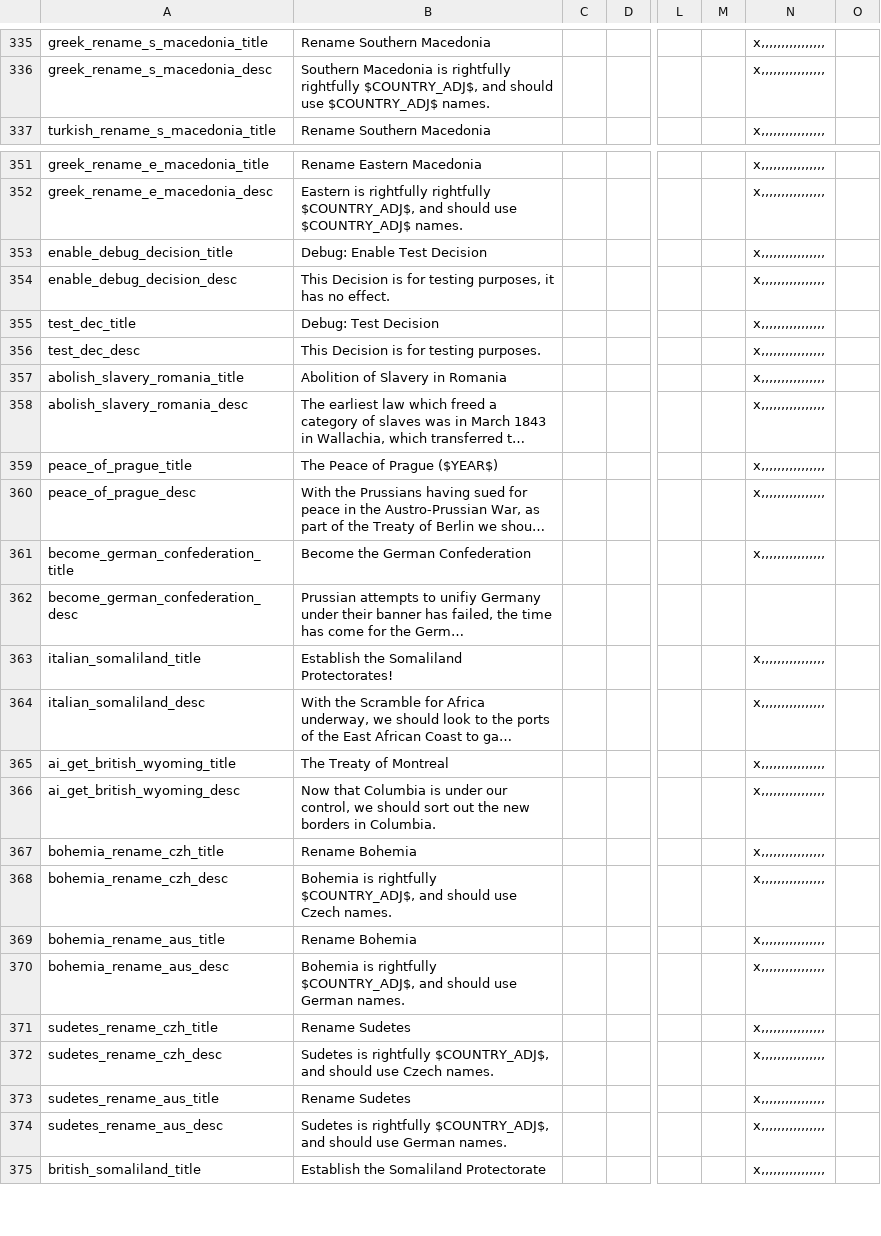
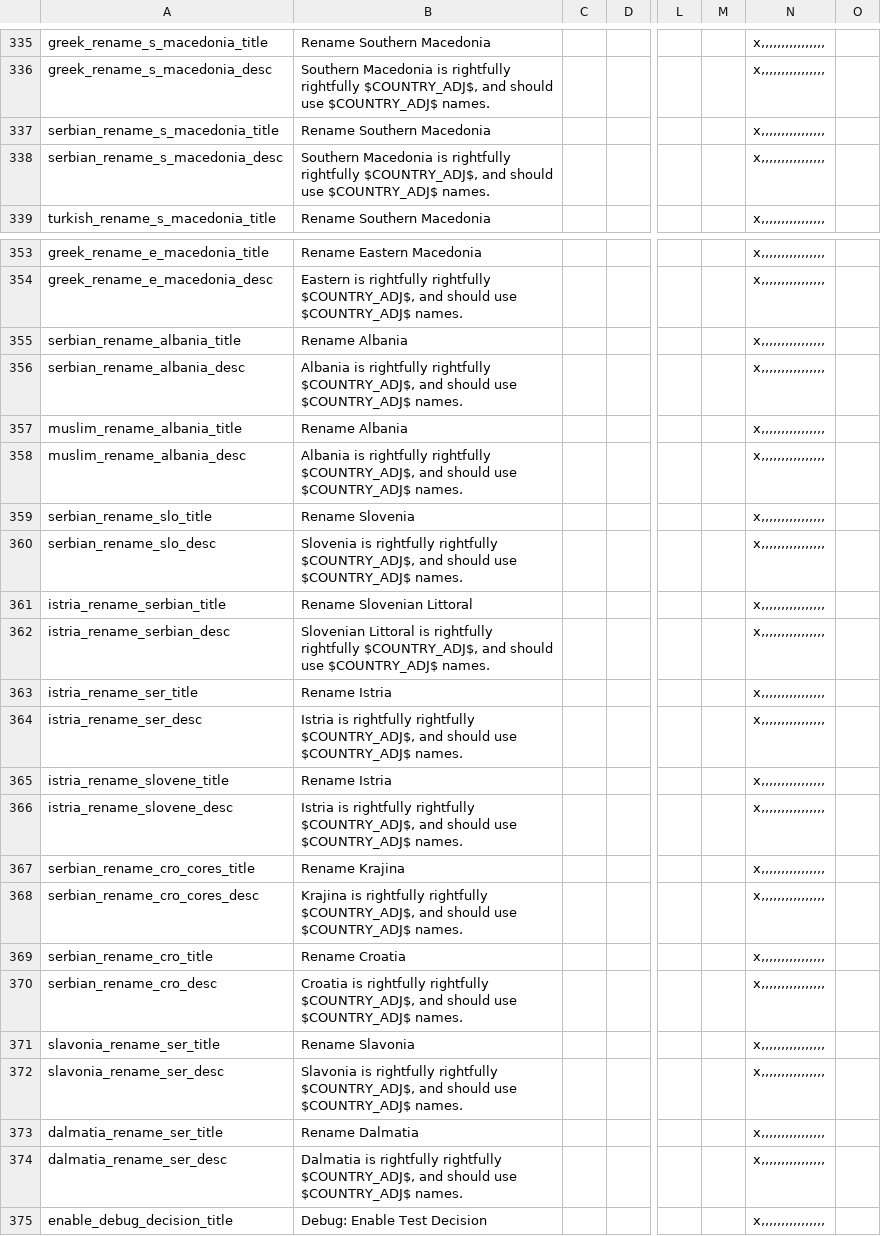
Before and after one commit to SighPie/HFM, a CSV file: HFM/localisation/FlavoursMod_decisions.csv, drawn as a sheet; only a part is shown, gaps mark what is left out; the shorter side is filled out with more unchanged rows; long unchanged cells end in …; rows hold the shown columns only; the diff names each change by its address in the sheet, - before the commit and + after, or states it on an @@ line.

```diff
--- a/HFM/localisation/FlavoursMod_decisions.csv
+++ b/HFM/localisation/FlavoursMod_decisions.csv
+row 337: serbian_rename_s_macedonia_title | Rename Southern Macedonia |  |  |  |  | x,,,,,,,,,,,,,,,,
+row 338: serbian_rename_s_macedonia_desc | Southern Macedonia is rightfully rightfully $COUNTRY_ADJ$, and should use $COUNTRY_ADJ$ names. |  |  |  |  | x,,,,,,,,,,,,,,,,
+row 355: serbian_rename_albania_title | Rename Albania |  |  |  |  | x,,,,,,,,,,,,,,,,
+row 356: serbian_rename_albania_desc | Albania is rightfully rightfully $COUNTRY_ADJ$, and should use $COUNTRY_ADJ$ names. |  |  |  |  | x,,,,,,,,,,,,,,,,
+row 357: muslim_rename_albania_title | Rename Albania |  |  |  |  | x,,,,,,,,,,,,,,,,
+row 358: muslim_rename_albania_desc | Albania is rightfully rightfully $COUNTRY_ADJ$, and should use $COUNTRY_ADJ$ names. |  |  |  |  | x,,,,,,,,,,,,,,,,
+row 359: serbian_rename_slo_title | Rename Slovenia |  |  |  |  | x,,,,,,,,,,,,,,,,
+row 360: serbian_rename_slo_desc | Slovenia is rightfully rightfully $COUNTRY_ADJ$, and should use $COUNTRY_ADJ$ names. |  |  |  |  | x,,,,,,,,,,,,,,,,
+row 361: istria_rename_serbian_title | Rename Slovenian Littoral |  |  |  |  | x,,,,,,,,,,,,,,,,
+row 362: istria_rename_serbian_desc | Slovenian Littoral is rightfully rightfully $COUNTRY_ADJ$, and should use $COUNTRY_ADJ$ names. |  |  |  |  | x,,,,,,,,,,,,,,,,
+row 363: istria_rename_ser_title | Rename Istria |  |  |  |  | x,,,,,,,,,,,,,,,,
+row 364: istria_rename_ser_desc | Istria is rightfully rightfully $COUNTRY_ADJ$, and should use $COUNTRY_ADJ$ names. |  |  |  |  | x,,,,,,,,,,,,,,,,
+row 365: istria_rename_slovene_title | Rename Istria |  |  |  |  | x,,,,,,,,,,,,,,,,
+row 366: istria_rename_slovene_desc | Istria is rightfully rightfully $COUNTRY_ADJ$, and should use $COUNTRY_ADJ$ names. |  |  |  |  | x,,,,,,,,,,,,,,,,
+row 367: serbian_rename_cro_cores_title | Rename Krajina |  |  |  |  | x,,,,,,,,,,,,,,,,
+row 368: serbian_rename_cro_cores_desc | Krajina is rightfully rightfully $COUNTRY_ADJ$, and should use $COUNTRY_ADJ$ names. |  |  |  |  | x,,,,,,,,,,,,,,,,
+row 369: serbian_rename_cro_title | Rename Croatia |  |  |  |  | x,,,,,,,,,,,,,,,,
+row 370: serbian_rename_cro_desc | Croatia is rightfully rightfully $COUNTRY_ADJ$, and should use $COUNTRY_ADJ$ names. |  |  |  |  | x,,,,,,,,,,,,,,,,
+row 371: slavonia_rename_ser_title | Rename Slavonia |  |  |  |  | x,,,,,,,,,,,,,,,,
+row 372: slavonia_rename_ser_desc | Slavonia is rightfully rightfully $COUNTRY_ADJ$, and should use $COUNTRY_ADJ$ names. |  |  |  |  | x,,,,,,,,,,,,,,,,
+row 373: dalmatia_rename_ser_title | Rename Dalmatia |  |  |  |  | x,,,,,,,,,,,,,,,,
+row 374: dalmatia_rename_ser_desc | Dalmatia is rightfully rightfully $COUNTRY_ADJ$, and should use $COUNTRY_ADJ$ names. |  |  |  |  | x,,,,,,,,,,,,,,,,
```
Also changed, not shown: 2 other files.
